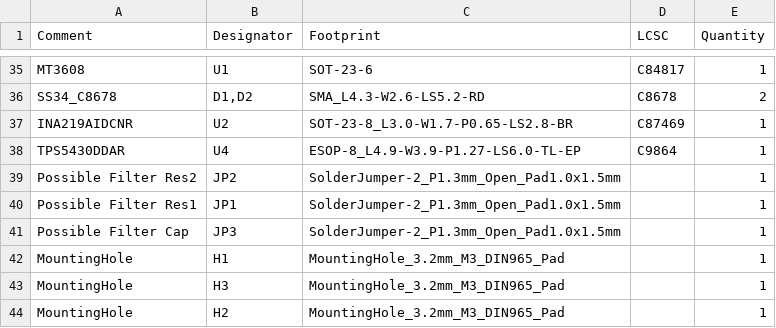
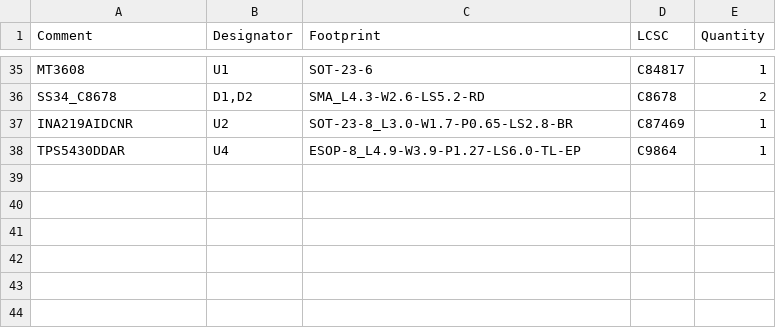
Before and after one commit to KLPJOA002/EEE3088F_PCP_Power_Project, a CSV file: KiCad Circuit Stuff/EEE3088F_MM_Power_Project/jlcpcb/production_files/BOM-EEE3088F_MM_Power_Project.csv, drawn as a sheet; only a part is shown, gaps mark what is left out.

```diff
--- a/KiCad Circuit Stuff/EEE3088F_MM_Power_Project/jlcpcb/production_files/BOM-EEE3088F_MM_Power_Project.csv
+++ b/KiCad Circuit Stuff/EEE3088F_MM_Power_Project/jlcpcb/production_files/BOM-EEE3088F_MM_Power_Project.csv
@@ -38,7 +38 @@ INA219AIDCNR,U2,SOT-23-8_L3.0-W1.7-P0.65-LS2.8-BR,C87469,1
 TPS5430DDAR,U4,ESOP-8_L4.9-W3.9-P1.27-LS6.0-TL-EP,C9864,1
-Possible Filter Res2,JP2,SolderJumper-2_P1.3mm_Open_Pad1.0x1.5mm,,1
-Possible Filter Res1,JP1,SolderJumper-2_P1.3mm_Open_Pad1.0x1.5mm,,1
-Possible Filter Cap ,JP3,SolderJumper-2_P1.3mm_Open_Pad1.0x1.5mm,,1
-MountingHole,H1,MountingHole_3.2mm_M3_DIN965_Pad,,1
-MountingHole,H3,MountingHole_3.2mm_M3_DIN965_Pad,,1
-MountingHole,H2,MountingHole_3.2mm_M3_DIN965_Pad,,1
```
Also changed, not shown: KiCad Circuit Stuff/EEE3088F_MM_Power_Project/jlcpcb/production_files/CPL-EEE3088F_MM_Power_Project.csv, 18 other files.
